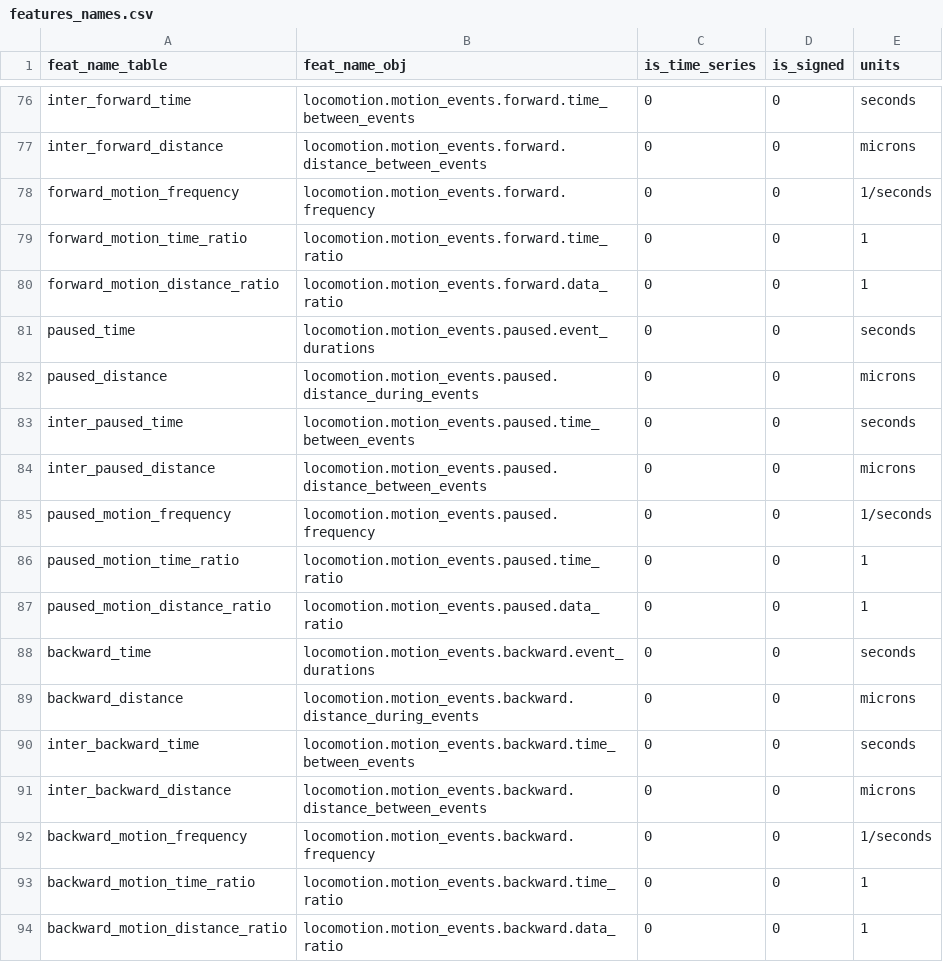
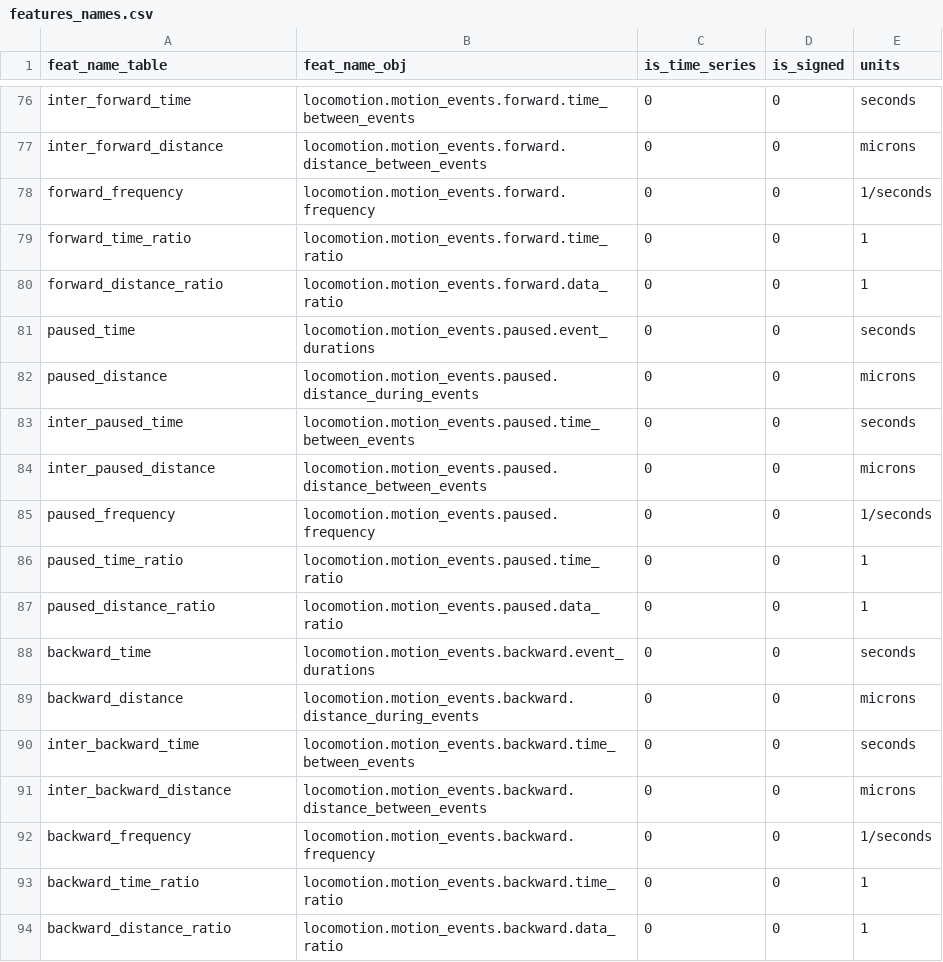
Before and after one commit to ver228/tierpsy-tracker, a CSV file: tierpsy/extras/features_names.csv, drawn as a sheet; only a part is shown, gaps mark what is left out; the diff covers the shown part only.

Commit message:
correct features names

```diff
--- a/tierpsy/extras/features_names.csv
+++ b/tierpsy/extras/features_names.csv
@@ -77,5 +77,5 @@ inter_forward_time,locomotion.motion_events.forward.time_between_events,0,0,seco
 inter_forward_distance,locomotion.motion_events.forward.distance_between_events,0,0,microns
-forward_motion_frequency,locomotion.motion_events.forward.frequency,0,0,1/seconds
-forward_motion_time_ratio,locomotion.motion_events.forward.time_ratio,0,0,1
-forward_motion_distance_ratio,locomotion.motion_events.forward.data_ratio,0,0,1
+forward_frequency,locomotion.motion_events.forward.frequency,0,0,1/seconds
+forward_time_ratio,locomotion.motion_events.forward.time_ratio,0,0,1
+forward_distance_ratio,locomotion.motion_events.forward.data_ratio,0,0,1
 paused_time,locomotion.motion_events.paused.event_durations,0,0,seconds
@@ -84,5 +84,5 @@ inter_paused_time,locomotion.motion_events.paused.time_between_events,0,0,second
 inter_paused_distance,locomotion.motion_events.paused.distance_between_events,0,0,microns
-paused_motion_frequency,locomotion.motion_events.paused.frequency,0,0,1/seconds
-paused_motion_time_ratio,locomotion.motion_events.paused.time_ratio,0,0,1
-paused_motion_distance_ratio,locomotion.motion_events.paused.data_ratio,0,0,1
+paused_frequency,locomotion.motion_events.paused.frequency,0,0,1/seconds
+paused_time_ratio,locomotion.motion_events.paused.time_ratio,0,0,1
+paused_distance_ratio,locomotion.motion_events.paused.data_ratio,0,0,1
 backward_time,locomotion.motion_events.backward.event_durations,0,0,seconds
@@ -91,4 +91,4 @@ inter_backward_time,locomotion.motion_events.backward.time_between_events,0,0,se
 inter_backward_distance,locomotion.motion_events.backward.distance_between_events,0,0,microns
-backward_motion_frequency,locomotion.motion_events.backward.frequency,0,0,1/seconds
-backward_motion_time_ratio,locomotion.motion_events.backward.time_ratio,0,0,1
-backward_motion_distance_ratio,locomotion.motion_events.backward.data_ratio,0,0,1
+backward_frequency,locomotion.motion_events.backward.frequency,0,0,1/seconds
+backward_time_ratio,locomotion.motion_events.backward.time_ratio,0,0,1
+backward_distance_ratio,locomotion.motion_events.backward.data_ratio,0,0,1
```
Also changed, not shown: 9 edited cells elsewhere in this file.
